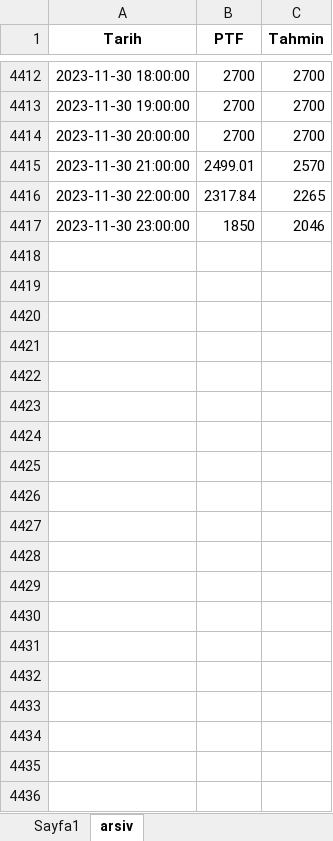
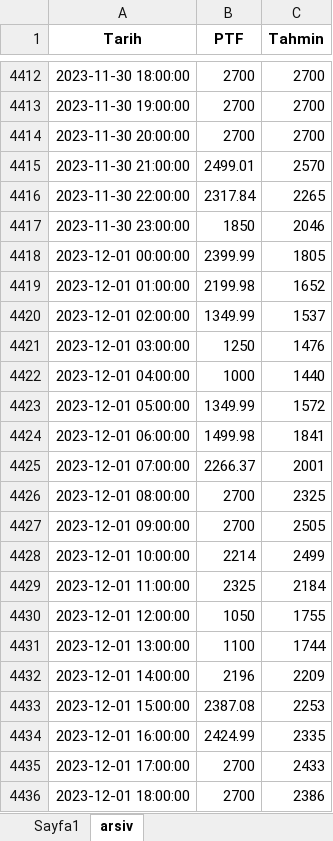
Before and after one commit to mbyarici/marketdata, an Excel workbook: Tahmin.xlsx, sheet arsiv, drawn as a sheet; only a part is shown, gaps mark what is left out; values as stored, in another font and other column widths than the file's, no borders; the diff covers the shown part only; the diff names each change by its address in the sheet, - before the commit and + after, or states it on an @@ line.

```diff
--- a/Tahmin.xlsx (sheet arsiv)
+++ b/Tahmin.xlsx (sheet arsiv)
+row 4418: 2023-12-01 00:00:00 | 2399.99 | 1805
+row 4419: 2023-12-01 01:00:00 | 2199.98 | 1652
+row 4420: 2023-12-01 02:00:00 | 1349.99 | 1537
+row 4421: 2023-12-01 03:00:00 | 1250 | 1476
+row 4422: 2023-12-01 04:00:00 | 1000 | 1440
+row 4423: 2023-12-01 05:00:00 | 1349.99 | 1572
+row 4424: 2023-12-01 06:00:00 | 1499.98 | 1841
+row 4425: 2023-12-01 07:00:00 | 2266.37 | 2001
+row 4426: 2023-12-01 08:00:00 | 2700 | 2325
+row 4427: 2023-12-01 09:00:00 | 2700 | 2505
+row 4428: 2023-12-01 10:00:00 | 2214 | 2499
+row 4429: 2023-12-01 11:00:00 | 2325 | 2184
+row 4430: 2023-12-01 12:00:00 | 1050 | 1755
+row 4431: 2023-12-01 13:00:00 | 1100 | 1744
+row 4432: 2023-12-01 14:00:00 | 2196 | 2209
+row 4433: 2023-12-01 15:00:00 | 2387.08 | 2253
+row 4434: 2023-12-01 16:00:00 | 2424.99 | 2335
+row 4435: 2023-12-01 17:00:00 | 2700 | 2433
+row 4436: 2023-12-01 18:00:00 | 2700 | 2386
```
Also changed, not shown: 605 added rows elsewhere in this sheet, 5 other files.
